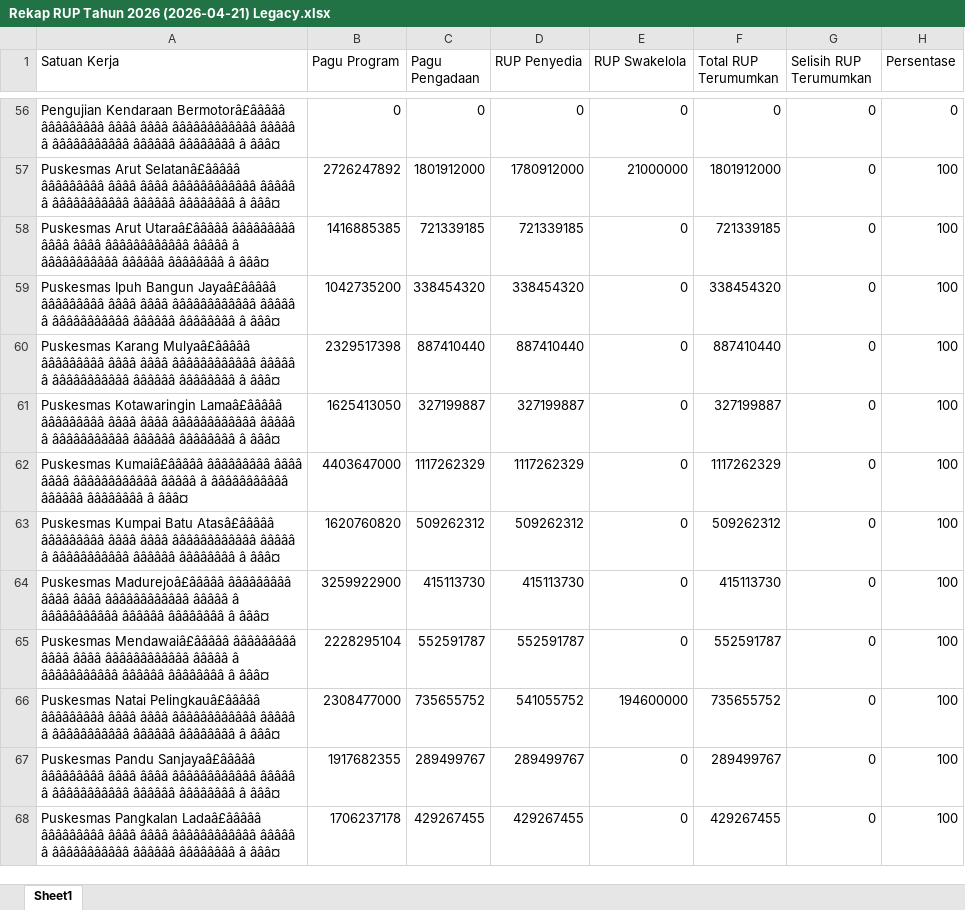
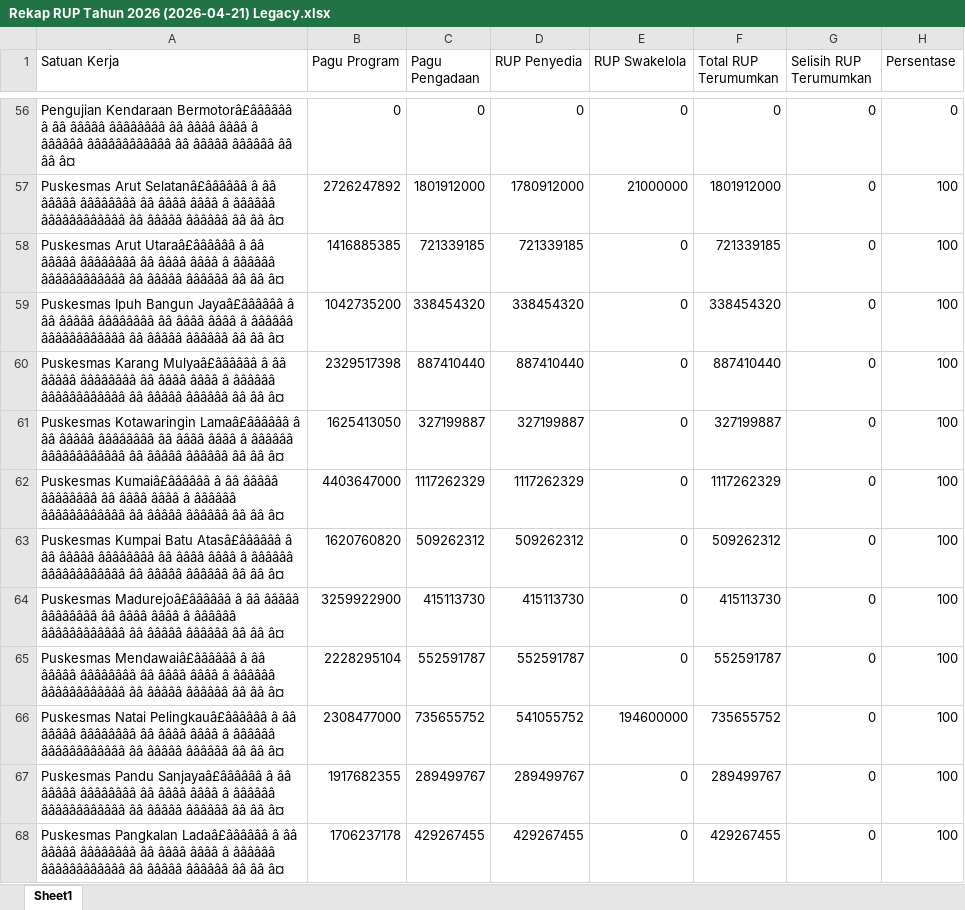
Before and after one commit to rizkipem-21/rup-2026-inaproc, an Excel workbook: output/Rekap RUP Tahun 2026 (2026-04-21) Legacy.xlsx, sheet Sheet1, drawn as a sheet; only a part is shown, gaps mark what is left out; values as stored, in another font and other column widths than the file's, no borders; the diff covers the shown part only; the diff names each change by its address in the sheet, - before the commit and + after, or states it on an @@ line.

```diff
--- a/output/Rekap RUP Tahun 2026 (2026-04-21) Legacy.xlsx (sheet Sheet1)
+++ b/output/Rekap RUP Tahun 2026 (2026-04-21) Legacy.xlsx (sheet Sheet1)
-A56 (Satuan Kerja): Pengujian Kendaraan Bermotorâ£âââââ âââââââââ ââââ ââââ ââââââââââââ âââââ â âââââââââââ ââââââ ââââââââ â âââ¤
+A56 (Satuan Kerja): Pengujian Kendaraan Bermotorâ£ââââââ â ââ âââââ ââââââââ ââ ââââ ââââ â ââââââ ââââââââââââ ââ âââââ ââââââ ââ ââ â¤
-A57 (Satuan Kerja): Puskesmas Arut Selatanâ£âââââ âââââââââ ââââ ââââ ââââââââââââ âââââ â âââââââââââ ââââââ ââââââââ â âââ¤
+A57 (Satuan Kerja): Puskesmas Arut Selatanâ£ââââââ â ââ âââââ ââââââââ ââ ââââ ââââ â ââââââ ââââââââââââ ââ âââââ ââââââ ââ ââ â¤
-A58 (Satuan Kerja): Puskesmas Arut Utaraâ£âââââ âââââââââ ââââ ââââ ââââââââââââ âââââ â âââââââââââ ââââââ ââââââââ â âââ¤
+A58 (Satuan Kerja): Puskesmas Arut Utaraâ£ââââââ â ââ âââââ ââââââââ ââ ââââ ââââ â ââââââ ââââââââââââ ââ âââââ ââââââ ââ ââ â¤
-A59 (Satuan Kerja): …Ipuh Bangun Jayaâ£âââââ âââââââââ ââââ ââââ ââââââââââââ âââââ â âââââââââââ ââââââ ââââââââ â âââ¤
+A59 (Satuan Kerja): …Ipuh Bangun Jayaâ£ââââââ â ââ âââââ ââââââââ ââ ââââ ââââ â ââââââ ââââââââââââ ââ âââââ ââââââ ââ ââ â¤
-A60 (Satuan Kerja): Puskesmas Karang Mulyaâ£âââââ âââââââââ ââââ ââââ ââââââââââââ âââââ â âââââââââââ ââââââ ââââââââ â âââ¤
+A60 (Satuan Kerja): Puskesmas Karang Mulyaâ£ââââââ â ââ âââââ ââââââââ ââ ââââ ââââ â ââââââ ââââââââââââ ââ âââââ ââââââ ââ ââ â¤
-A61 (Satuan Kerja): Puskesmas Kotawaringin Lamaâ£âââââ âââââââââ ââââ ââââ ââââââââââââ âââââ â âââââââââââ ââââââ ââââââââ â âââ¤
+A61 (Satuan Kerja): Puskesmas Kotawaringin Lamaâ£ââââââ â ââ âââââ ââââââââ ââ ââââ ââââ â ââââââ ââââââââââââ ââ âââââ ââââââ ââ ââ â¤
-A62 (Satuan Kerja): Puskesmas Kumaiâ£âââââ âââââââââ ââââ ââââ ââââââââââââ âââââ â âââââââââââ ââââââ ââââââââ â âââ¤
+A62 (Satuan Kerja): Puskesmas Kumaiâ£ââââââ â ââ âââââ ââââââââ ââ ââââ ââââ â ââââââ ââââââââââââ ââ âââââ ââââââ ââ ââ â¤
-A63 (Satuan Kerja): …Kumpai Batu Atasâ£âââââ âââââââââ ââââ ââââ ââââââââââââ âââââ â âââââââââââ ââââââ ââââââââ â âââ¤
+A63 (Satuan Kerja): …Kumpai Batu Atasâ£ââââââ â ââ âââââ ââââââââ ââ ââââ ââââ â ââââââ ââââââââââââ ââ âââââ ââââââ ââ ââ â¤
-A64 (Satuan Kerja): Puskesmas Madurejoâ£âââââ âââââââââ ââââ ââââ ââââââââââââ âââââ â âââââââââââ ââââââ ââââââââ â âââ¤
+A64 (Satuan Kerja): Puskesmas Madurejoâ£ââââââ â ââ âââââ ââââââââ ââ ââââ ââââ â ââââââ ââââââââââââ ââ âââââ ââââââ ââ ââ â¤
-A65 (Satuan Kerja): Puskesmas Mendawaiâ£âââââ âââââââââ ââââ ââââ ââââââââââââ âââââ â âââââââââââ ââââââ ââââââââ â âââ¤
+A65 (Satuan Kerja): Puskesmas Mendawaiâ£ââââââ â ââ âââââ ââââââââ ââ ââââ ââââ â ââââââ ââââââââââââ ââ âââââ ââââââ ââ ââ â¤
-A66 (Satuan Kerja): Puskesmas Natai Pelingkauâ£âââââ âââââââââ ââââ ââââ ââââââââââââ âââââ â âââââââââââ ââââââ ââââââââ â âââ¤
+A66 (Satuan Kerja): Puskesmas Natai Pelingkauâ£ââââââ â ââ âââââ ââââââââ ââ ââââ ââââ â ââââââ ââââââââââââ ââ âââââ ââââââ ââ ââ â¤
-A67 (Satuan Kerja): Puskesmas Pandu Sanjayaâ£âââââ âââââââââ ââââ ââââ ââââââââââââ âââââ â âââââââââââ ââââââ ââââââââ â âââ¤
+A67 (Satuan Kerja): Puskesmas Pandu Sanjayaâ£ââââââ â ââ âââââ ââââââââ ââ ââââ ââââ â ââââââ ââââââââââââ ââ âââââ ââââââ ââ ââ â¤
-A68 (Satuan Kerja): Puskesmas Pangkalan Ladaâ£âââââ âââââââââ ââââ ââââ ââââââââââââ âââââ â âââââââââââ ââââââ ââââââââ â âââ¤
+A68 (Satuan Kerja): Puskesmas Pangkalan Ladaâ£ââââââ â ââ âââââ ââââââââ ââ ââââ ââââ â ââââââ ââââââââââââ ââ âââââ ââââââ ââ ââ â¤
```
Also changed, not shown: 67 edited cells elsewhere in this sheet, 8 other files.
